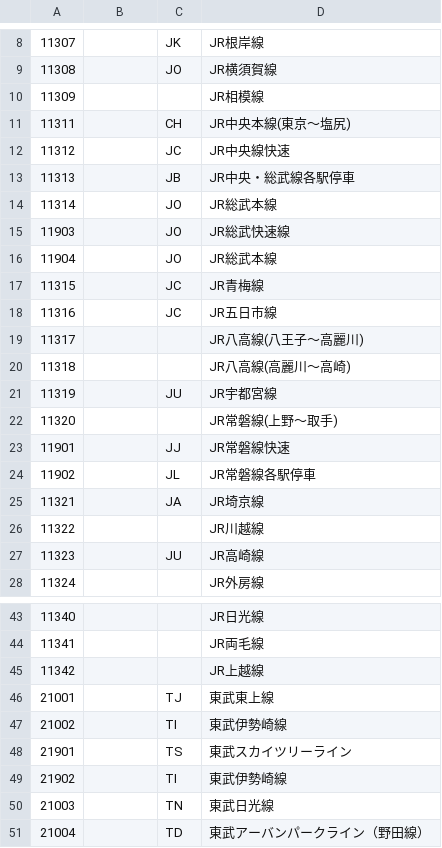
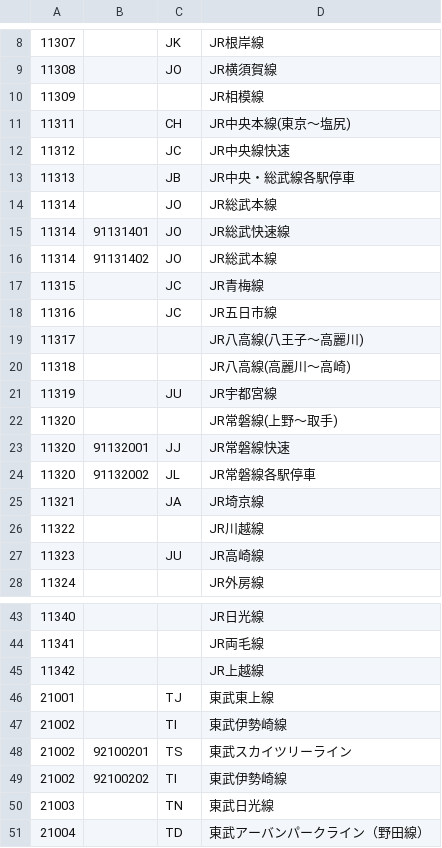
Before and after one commit to take4bcreators/cafe-train-prj, a CSV file: batch/csv/defined_lineinfo.csv, drawn as a sheet; only a part is shown, gaps mark what is left out.

```diff
--- a/batch/csv/defined_lineinfo.csv
+++ b/batch/csv/defined_lineinfo.csv
@@ -14,4 +14,4 @@
 11314,,JO,JR総武本線,
-11903,,JO,JR総武快速線,
-11904,,JO,JR総武本線,
+11314,91131401,JO,JR総武快速線,
+11314,91131402,JO,JR総武本線,
 11315,,JC,JR青梅線,
@@ -22,4 +22,4 @@
 11320,,,JR常磐線(上野～取手),
-11901,,JJ,JR常磐線快速,
-11902,,JL,JR常磐線各駅停車,
+11320,91132001,JJ,JR常磐線快速,
+11320,91132002,JL,JR常磐線各駅停車,
 11321,,JA,JR埼京線,
@@ -47,4 +47,4 @@
 21002,,TI,東武伊勢崎線,
-21901,,TS,東武スカイツリーライン,
-21902,,TI,東武伊勢崎線,
+21002,92100201,TS,東武スカイツリーライン,
+21002,92100202,TI,東武伊勢崎線,
 21003,,TN,東武日光線,
```
Also changed, not shown: batch/csv/defined_stationinfo.csv, batch/csv/line_url.csv, 14 other files.
